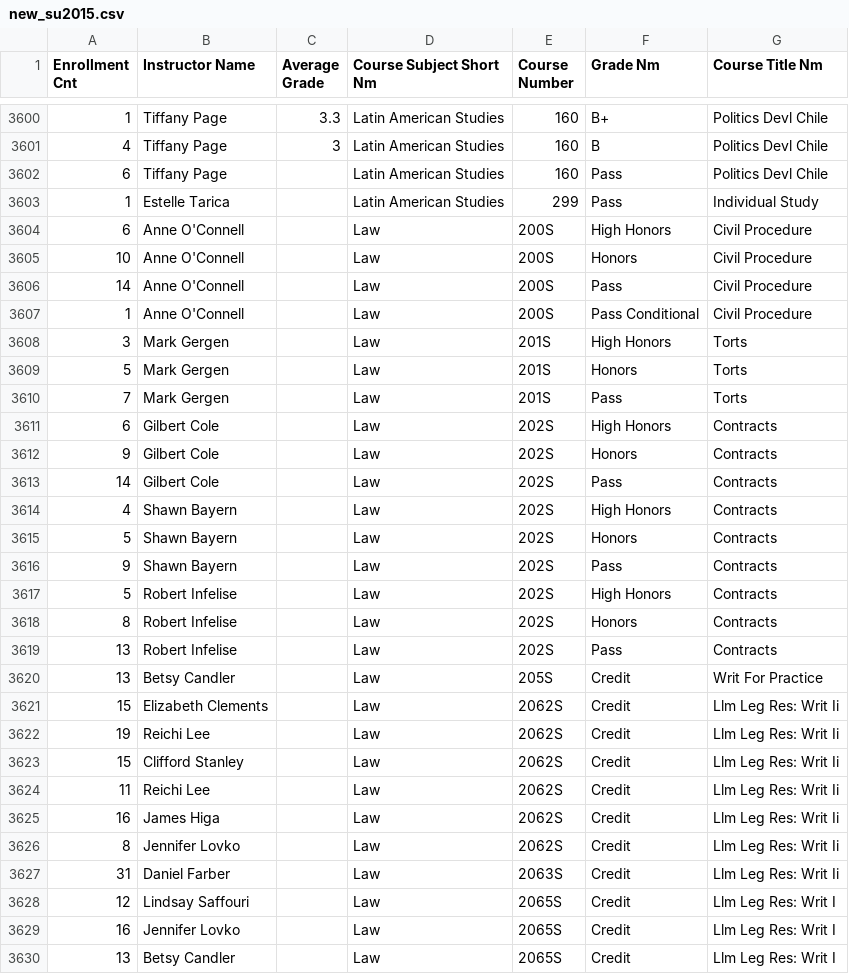
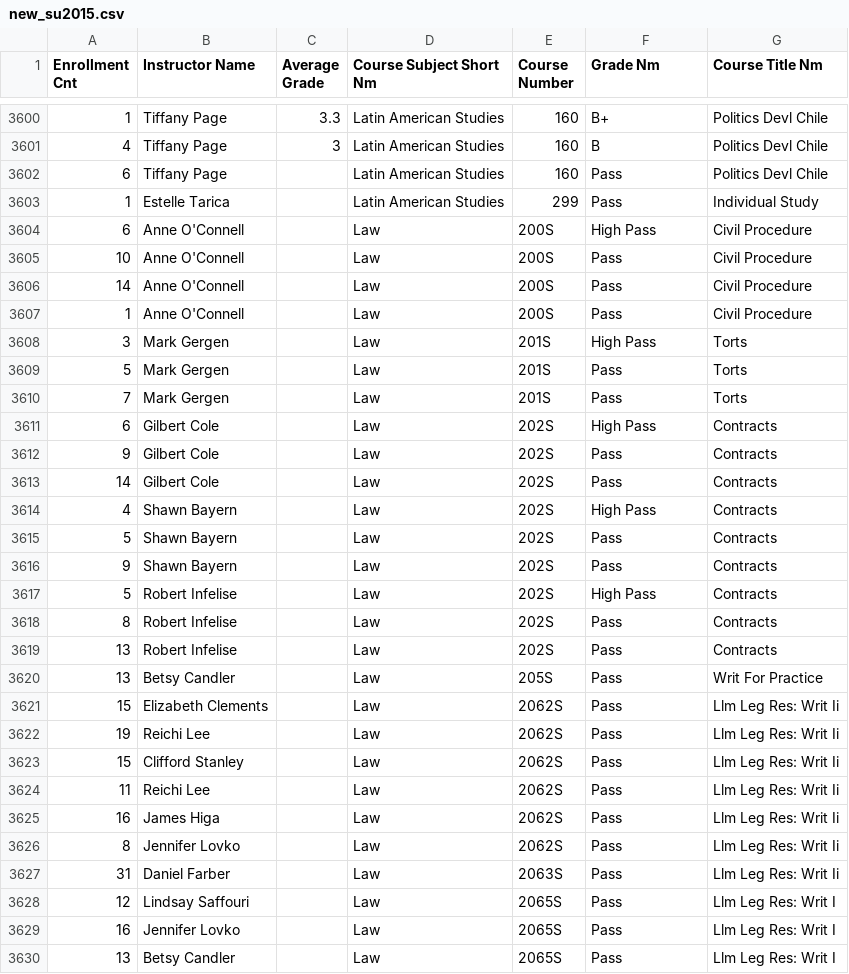
Before and after one commit to theiShah/SClass_rating, a CSV file: data/new_files/new_su2015.csv, drawn as a sheet; only a part is shown, gaps mark what is left out; the diff covers the shown part only.

```diff
--- a/data/new_files/new_su2015.csv
+++ b/data/new_files/new_su2015.csv
@@ -3603,28 +3603,28 @@
 1,Estelle Tarica,,Latin American Studies,299,Pass,Individual Study
-6,Anne O'Connell,,Law,200S,High Honors,Civil Procedure
-10,Anne O'Connell,,Law,200S,Honors,Civil Procedure
+6,Anne O'Connell,,Law,200S,High Pass,Civil Procedure
+10,Anne O'Connell,,Law,200S,Pass,Civil Procedure
 14,Anne O'Connell,,Law,200S,Pass,Civil Procedure
-1,Anne O'Connell,,Law,200S,Pass Conditional,Civil Procedure
-3,Mark Gergen,,Law,201S,High Honors,Torts
-5,Mark Gergen,,Law,201S,Honors,Torts
+1,Anne O'Connell,,Law,200S,Pass,Civil Procedure
+3,Mark Gergen,,Law,201S,High Pass,Torts
+5,Mark Gergen,,Law,201S,Pass,Torts
 7,Mark Gergen,,Law,201S,Pass,Torts
-6,Gilbert Cole,,Law,202S,High Honors,Contracts
-9,Gilbert Cole,,Law,202S,Honors,Contracts
+6,Gilbert Cole,,Law,202S,High Pass,Contracts
+9,Gilbert Cole,,Law,202S,Pass,Contracts
 14,Gilbert Cole,,Law,202S,Pass,Contracts
-4,Shawn Bayern,,Law,202S,High Honors,Contracts
-5,Shawn Bayern,,Law,202S,Honors,Contracts
+4,Shawn Bayern,,Law,202S,High Pass,Contracts
+5,Shawn Bayern,,Law,202S,Pass,Contracts
 9,Shawn Bayern,,Law,202S,Pass,Contracts
-5,Robert Infelise,,Law,202S,High Honors,Contracts
-8,Robert Infelise,,Law,202S,Honors,Contracts
+5,Robert Infelise,,Law,202S,High Pass,Contracts
+8,Robert Infelise,,Law,202S,Pass,Contracts
 13,Robert Infelise,,Law,202S,Pass,Contracts
-13,Betsy Candler,,Law,205S,Credit,Writ For Practice
-15,Elizabeth Clements,,Law,2062S,Credit,Llm Leg Res: Writ Ii
-19,Reichi Lee,,Law,2062S,Credit,Llm Leg Res: Writ Ii
-15,Clifford Stanley,,Law,2062S,Credit,Llm Leg Res: Writ Ii
-11,Reichi Lee,,Law,2062S,Credit,Llm Leg Res: Writ Ii
-16,James Higa,,Law,2062S,Credit,Llm Leg Res: Writ Ii
-8,Jennifer Lovko,,Law,2062S,Credit,Llm Leg Res: Writ Ii
-31,Daniel Farber,,Law,2063S,Credit,Llm Leg Res: Writ Ii
-12,Lindsay Saffouri,,Law,2065S,Credit,Llm Leg Res: Writ I
-16,Jennifer Lovko,,Law,2065S,Credit,Llm Leg Res: Writ I
-13,Betsy Candler,,Law,2065S,Credit,Llm Leg Res: Writ I
+13,Betsy Candler,,Law,205S,Pass,Writ For Practice
+15,Elizabeth Clements,,Law,2062S,Pass,Llm Leg Res: Writ Ii
+19,Reichi Lee,,Law,2062S,Pass,Llm Leg Res: Writ Ii
+15,Clifford Stanley,,Law,2062S,Pass,Llm Leg Res: Writ Ii
+11,Reichi Lee,,Law,2062S,Pass,Llm Leg Res: Writ Ii
+16,James Higa,,Law,2062S,Pass,Llm Leg Res: Writ Ii
+8,Jennifer Lovko,,Law,2062S,Pass,Llm Leg Res: Writ Ii
+31,Daniel Farber,,Law,2063S,Pass,Llm Leg Res: Writ Ii
+12,Lindsay Saffouri,,Law,2065S,Pass,Llm Leg Res: Writ I
+16,Jennifer Lovko,,Law,2065S,Pass,Llm Leg Res: Writ I
+13,Betsy Candler,,Law,2065S,Pass,Llm Leg Res: Writ I
```
Also changed, not shown: 1 added row, 1 removed row and 72 edited cells elsewhere in this file, data/new_files/new_su2010.csv, data/new_files/new_su2011.csv, 22 other files.
